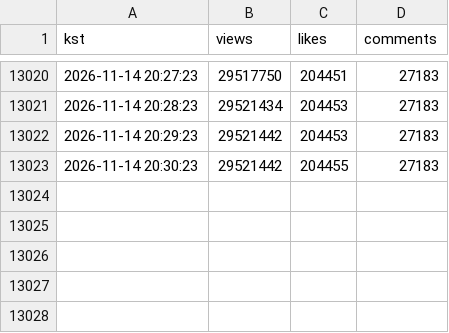
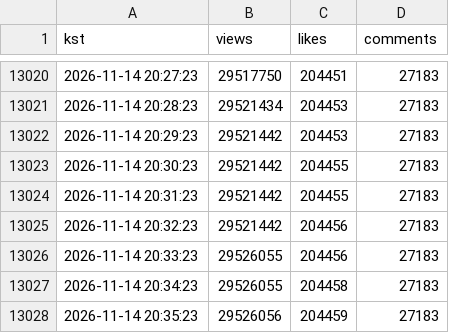
Before and after one commit to viztabviz-lab/rescene-now, a CSV file: track/pey3E47eSc8.csv, drawn as a sheet; only a part is shown, gaps mark what is left out; the diff names each change by its address in the sheet, - before the commit and + after, or states it on an @@ line.

```diff
--- a/track/pey3E47eSc8.csv
+++ b/track/pey3E47eSc8.csv
+row 13024: 2026-11-14 20:31:23 | 29521442 | 204455 | 27183
+row 13025: 2026-11-14 20:32:23 | 29521442 | 204456 | 27183
+row 13026: 2026-11-14 20:33:23 | 29526055 | 204456 | 27183
+row 13027: 2026-11-14 20:34:23 | 29526055 | 204458 | 27183
+row 13028: 2026-11-14 20:35:23 | 29526056 | 204459 | 27183
```
